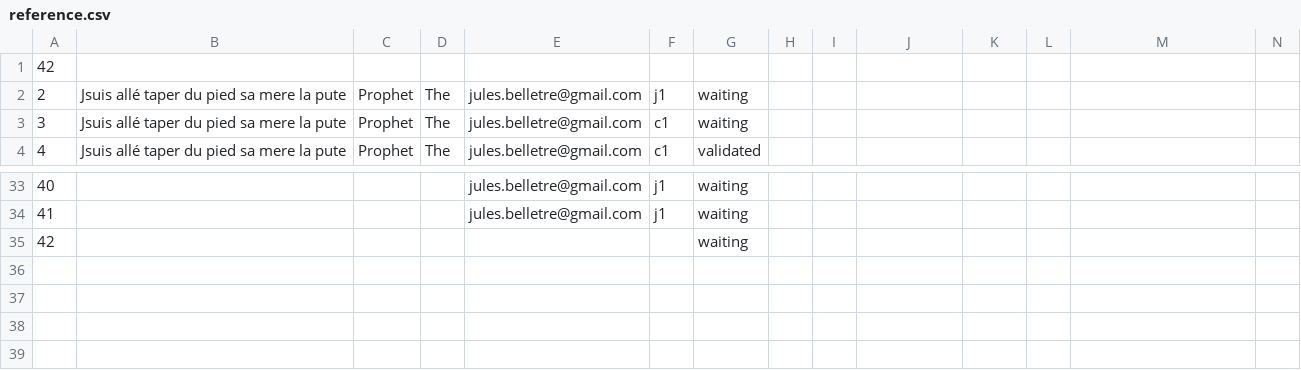
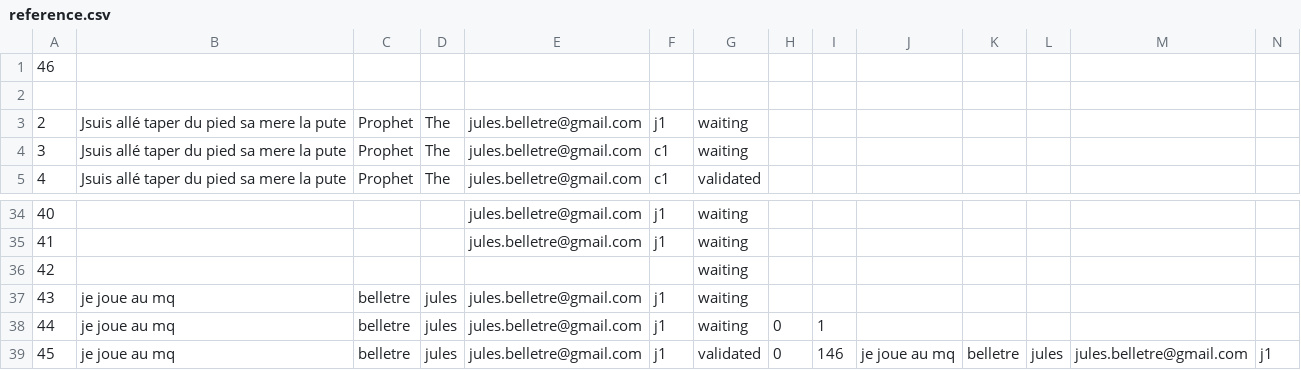
Before and after one commit to Valysa/Proyecto, a CSV file: BDD2/reference.csv, drawn as a sheet; only a part is shown, gaps mark what is left out; rows hold the shown columns only; the diff names each change by its address in the sheet, - before the commit and + after, or states it on an @@ line.

```diff
--- a/BDD2/reference.csv
+++ b/BDD2/reference.csv
-A1: 42
+A1: 46
+row 2: (empty)
+row 37: 43 | je joue au mq | belletre | jules | jules.belletre@gmail.com | j1 | waiting
+row 38: 44 | je joue au mq | belletre | jules | jules.belletre@gmail.com | j1 | waiting | 0 | 1
+row 39: 45 | je joue au mq | belletre | jules | jules.belletre@gmail.com | j1 | validated | 0 | 146 | je joue au mq | belletre | jules | jules.belletre@gmail.com | j1
```
Also changed, not shown: BDD/j.csv, 3 other files.
